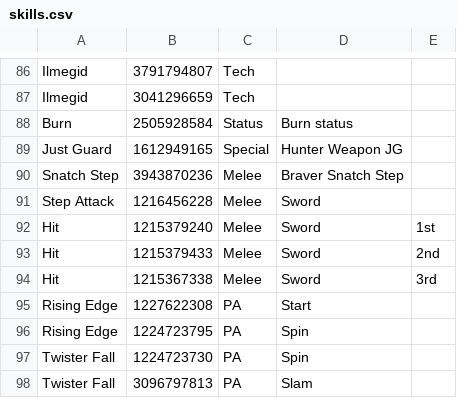
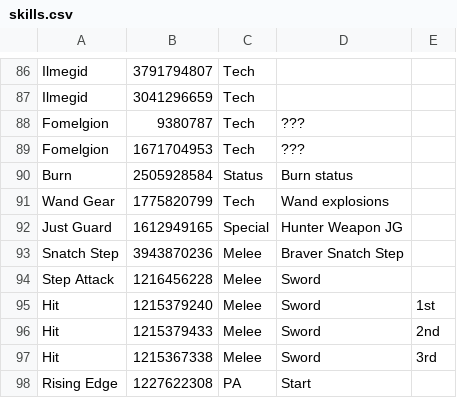
Before and after one commit to TyroneSama/OverParse, a CSV file: OverParse/skills.csv, drawn as a sheet; only a part is shown, gaps mark what is left out; the shorter side is filled out with more unchanged rows.

Commit message:
self-damage highlight, obligatory skill ID update

```diff
--- a/OverParse/skills.csv
+++ b/OverParse/skills.csv
@@ -87,3 +87,6 @@ Ilmegid,3791794807,Tech,
 Ilmegid,3041296659,Tech,
+Fomelgion,9380787,Tech,???
+Fomelgion,1671704953,Tech,???
 Burn,2505928584,Status,Burn status
+Wand Gear,1775820799,Tech,Wand explosions
 Just Guard,1612949165,Special,Hunter Weapon JG
```
Also changed, not shown: 1 other file.
